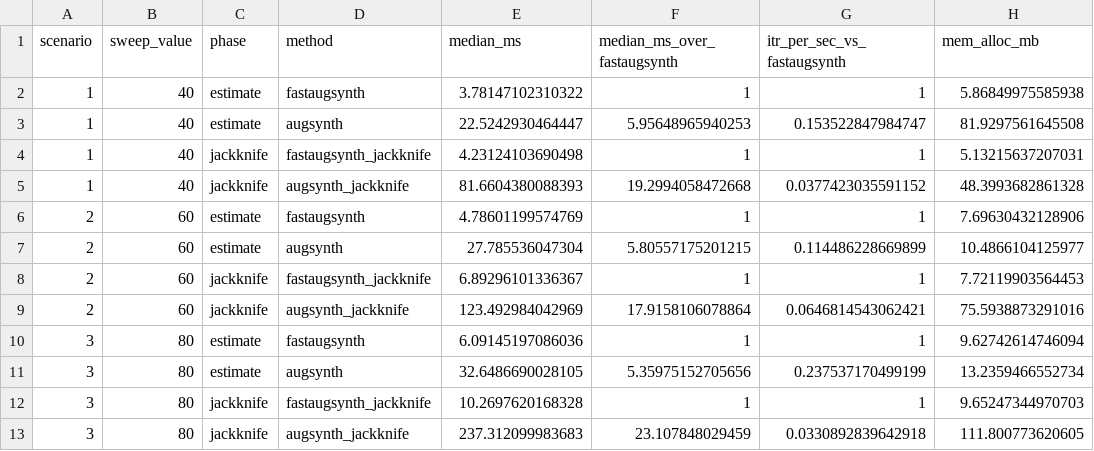
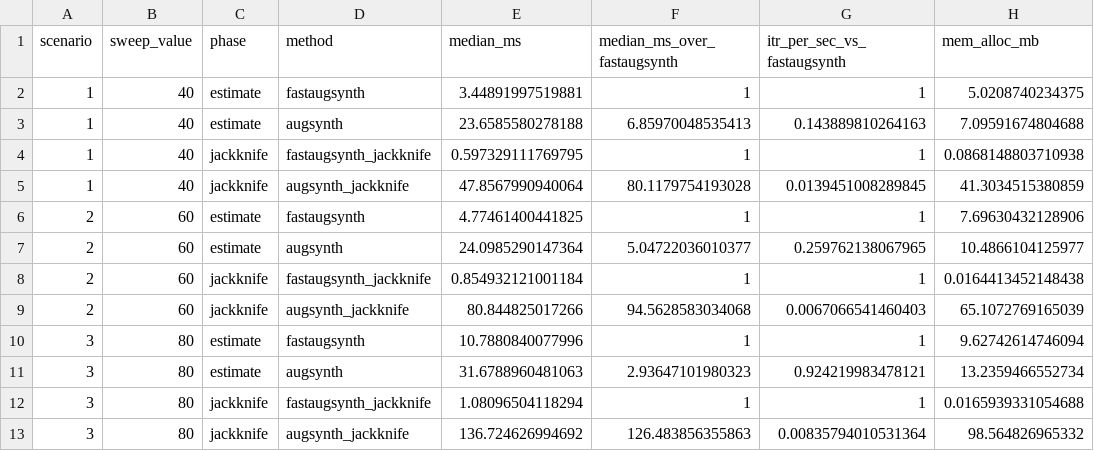
Before and after one commit to jamesbrandecon/fastaugsynth, a CSV file: docs/benchmarks/readme_speed/results/augsynth_vs_gsynth_speedup.csv, drawn as a sheet; only a part is shown; the diff covers the shown part only.

```diff
--- a/docs/benchmarks/readme_speed/results/augsynth_vs_gsynth_speedup.csv
+++ b/docs/benchmarks/readme_speed/results/augsynth_vs_gsynth_speedup.csv
@@ -1,13 +1,13 @@
 "scenario","sweep_value","phase","method","median_ms","median_ms_over_fastaugsynth","itr_per_sec_vs_fastaugsynth","mem_alloc_mb"
-1,40,"estimate","fastaugsynth",3.78147102310322,1,1,5.86849975585938
-1,40,"estimate","augsynth",22.5242930464447,5.95648965940253,0.153522847984747,81.9297561645508
-1,40,"jackknife","fastaugsynth_jackknife",4.23124103690498,1,1,5.13215637207031
-1,40,"jackknife","augsynth_jackknife",81.6604380088393,19.2994058472668,0.0377423035591152,48.3993682861328
-2,60,"estimate","fastaugsynth",4.78601199574769,1,1,7.69630432128906
-2,60,"estimate","augsynth",27.785536047304,5.80557175201215,0.114486228669899,10.4866104125977
-2,60,"jackknife","fastaugsynth_jackknife",6.89296101336367,1,1,7.72119903564453
-2,60,"jackknife","augsynth_jackknife",123.492984042969,17.9158106078864,0.0646814543062421,75.5938873291016
-3,80,"estimate","fastaugsynth",6.09145197086036,1,1,9.62742614746094
-3,80,"estimate","augsynth",32.6486690028105,5.35975152705656,0.237537170499199,13.2359466552734
-3,80,"jackknife","fastaugsynth_jackknife",10.2697620168328,1,1,9.65247344970703
-3,80,"jackknife","augsynth_jackknife",237.312099983683,23.107848029459,0.0330892839642918,111.800773620605
+1,40,"estimate","fastaugsynth",3.44891997519881,1,1,5.0208740234375
+1,40,"estimate","augsynth",23.6585580278188,6.85970048535413,0.143889810264163,7.09591674804688
+1,40,"jackknife","fastaugsynth_jackknife",0.597329111769795,1,1,0.0868148803710938
+1,40,"jackknife","augsynth_jackknife",47.8567990940064,80.1179754193028,0.0139451008289845,41.3034515380859
+2,60,"estimate","fastaugsynth",4.77461400441825,1,1,7.69630432128906
+2,60,"estimate","augsynth",24.0985290147364,5.04722036010377,0.259762138067965,10.4866104125977
+2,60,"jackknife","fastaugsynth_jackknife",0.854932121001184,1,1,0.0164413452148438
+2,60,"jackknife","augsynth_jackknife",80.844825017266,94.5628583034068,0.0067066541460403,65.1072769165039
+3,80,"estimate","fastaugsynth",10.7880840077996,1,1,9.62742614746094
+3,80,"estimate","augsynth",31.6788960481063,2.93647101980323,0.924219983478121,13.2359466552734
+3,80,"jackknife","fastaugsynth_jackknife",1.08096504118294,1,1,0.0165939331054688
+3,80,"jackknife","augsynth_jackknife",136.724626994692,126.483856355863,0.00835794010531364,98.564826965332
```
Also changed, not shown: 30 edited cells elsewhere in this file, docs/benchmarks/readme_conformal/results/fastaugsynth_conformal_compare_summary.csv, docs/benchmarks/readme_conformal/results/fastaugsynth_conformal_compare_timings.csv, 11 other files.
